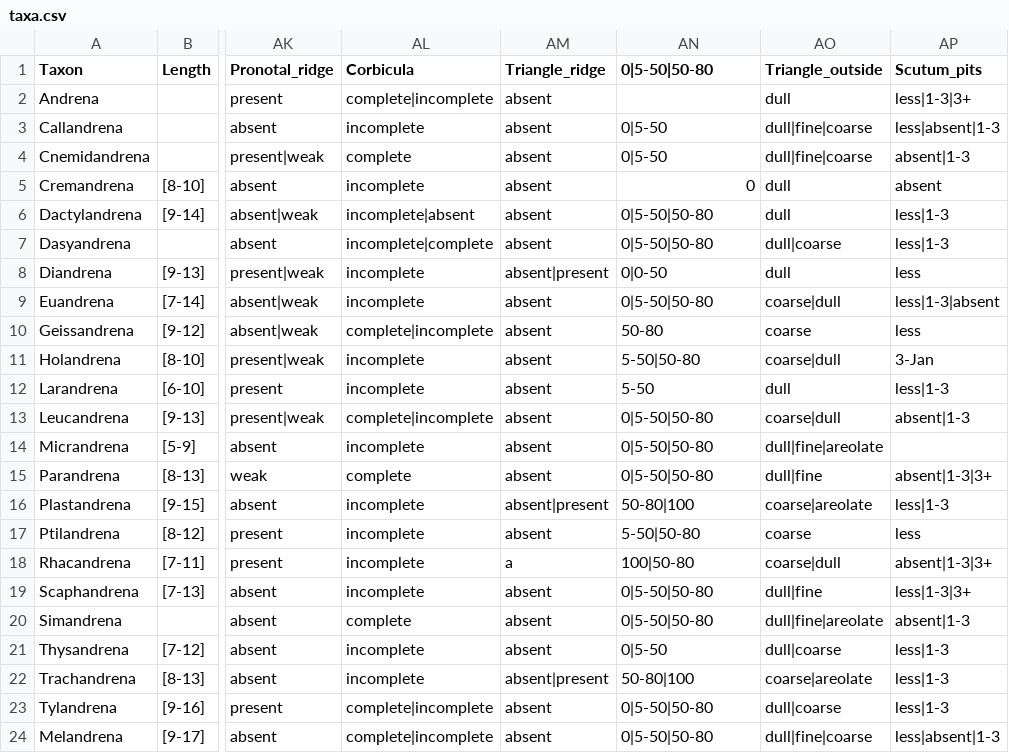
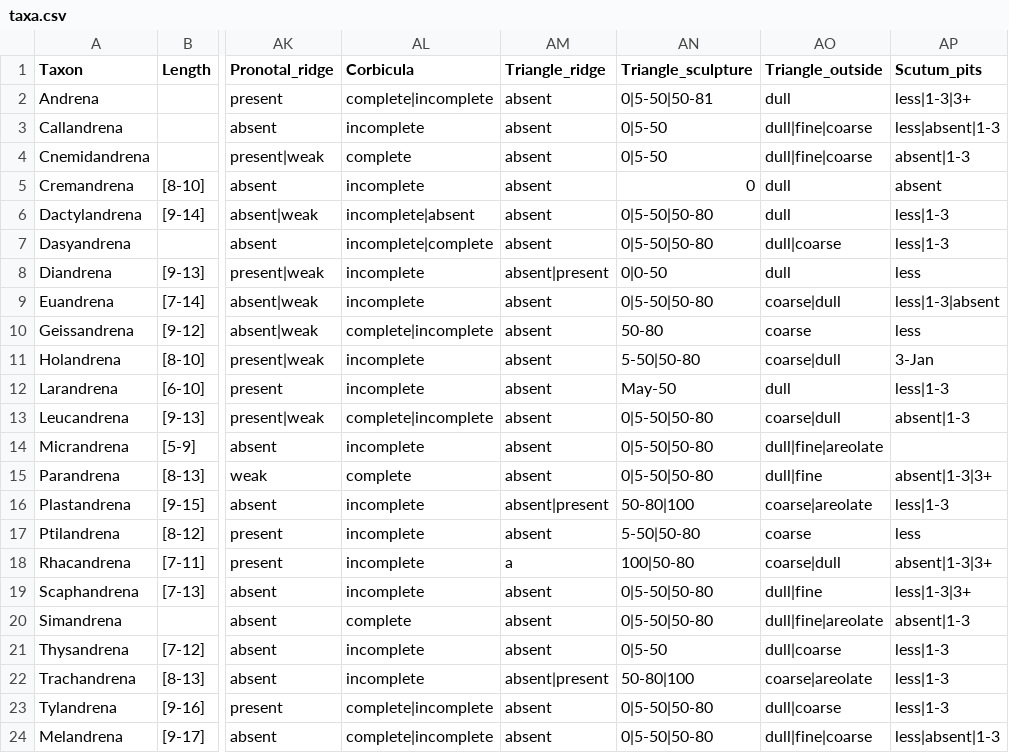
Before and after one commit to Leptinotarsa/AndrenaModel_8Jan22, a CSV file: identikit/kb/Andrena/taxa.csv, drawn as a sheet; only a part is shown, gaps mark what is left out; the diff names each change by its address in the sheet, - before the commit and + after, or states it on an @@ line.

```diff
--- a/identikit/kb/Andrena/taxa.csv
+++ b/identikit/kb/Andrena/taxa.csv
-AN1: 0|5-50|50-80
+AN1: Triangle_sculpture
-AN2 (Triangle_sculpture): (empty)
+AN2 (Triangle_sculpture): 0|5-50|50-81
-AN12 (Triangle_sculpture): 5-50
+AN12 (Triangle_sculpture): May-50
```
Also changed, not shown: identikit/kb/Andrena/media.csv.
